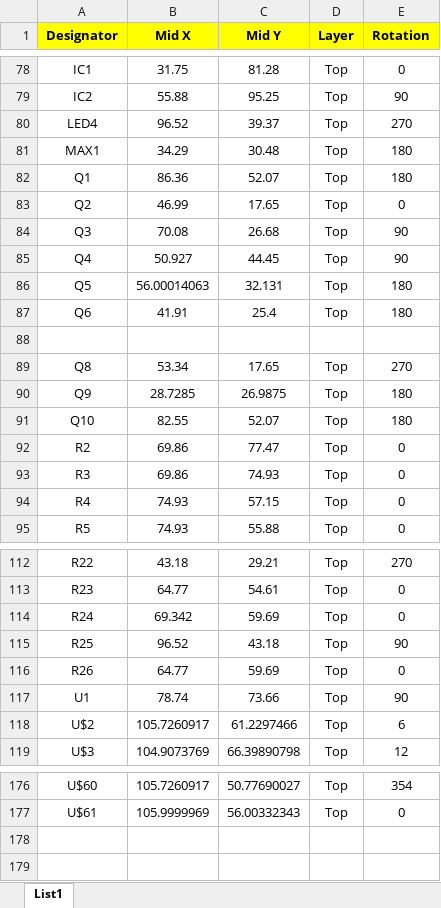
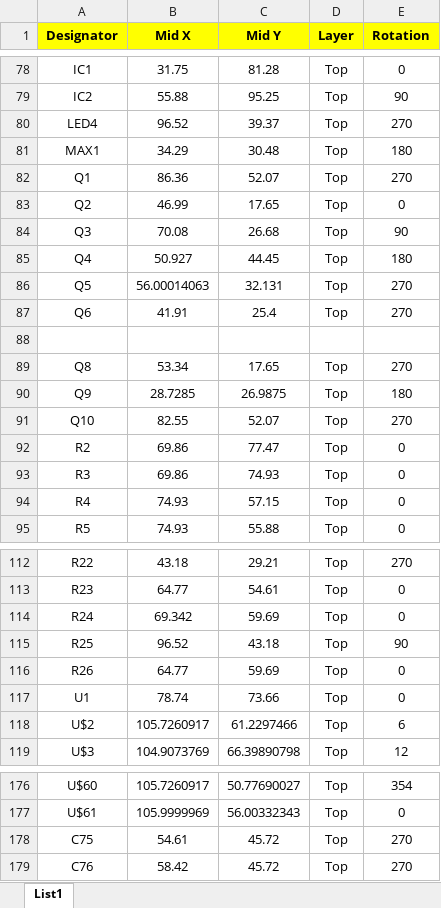
Before and after one commit to TVavrinec/SOC, an Excel workbook: ele/Blackbox/main_board/CPL.xlsx, sheet List1, drawn as a sheet; only a part is shown, gaps mark what is left out; values as stored, in another font and other column widths than the file's, no borders; the diff names each change by its address in the sheet, - before the commit and + after, or states it on an @@ line.

```diff
--- a/ele/Blackbox/main_board/CPL.xlsx (sheet List1)
+++ b/ele/Blackbox/main_board/CPL.xlsx (sheet List1)
-E82 (Rotation): 180
+E82 (Rotation): 270
-E85 (Rotation): 90
+E85 (Rotation): 180
-E86:E87 (Rotation): 180
+E86:E87 (Rotation): 270
-E91 (Rotation): 180
+E91 (Rotation): 270
-E117 (Rotation): 90
+E117 (Rotation): 0
+row 178: C75 | 54.61 | 45.72 | Top | 270
+row 179: C76 | 58.42 | 45.72 | Top | 270
```
Also changed, not shown: ele/Blackbox/main_board/BOM.xlsx, 4 other files.
